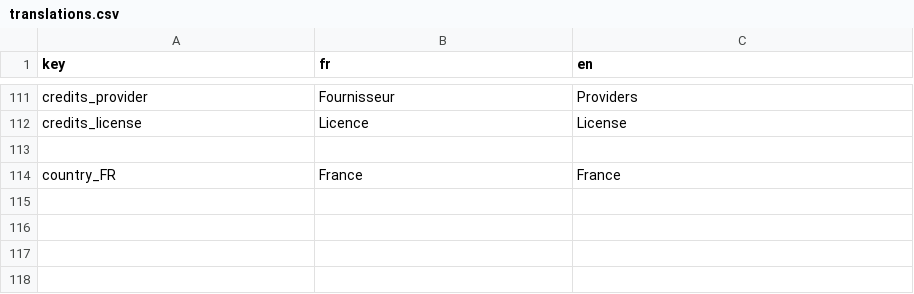
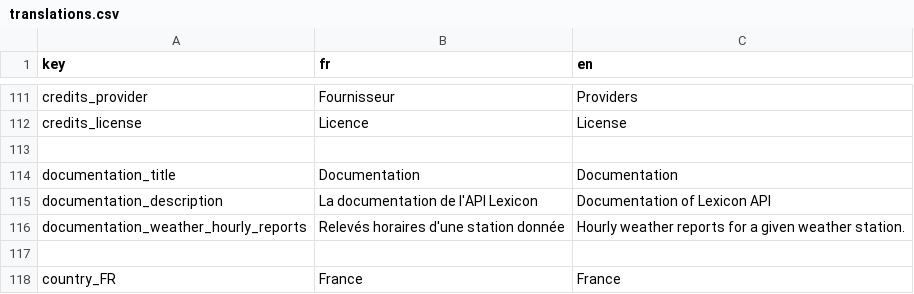
Before and after one commit to osfarm/lexicon-rest-api, a CSV file: src/assets/translations.csv, drawn as a sheet; only a part is shown, gaps mark what is left out.

```diff
--- a/src/assets/translations.csv
+++ b/src/assets/translations.csv
@@ -113,2 +113,6 @@ credits_license,Licence,License
 
+documentation_title,Documentation,Documentation
+documentation_description,La documentation de l'API Lexicon,Documentation of Lexicon API
+documentation_weather_hourly_reports,Relevés horaires d'une station donnée,Hourly weather reports for a given weather station.
+
 country_FR,France,France
```
Also changed, not shown: 7 other files.
